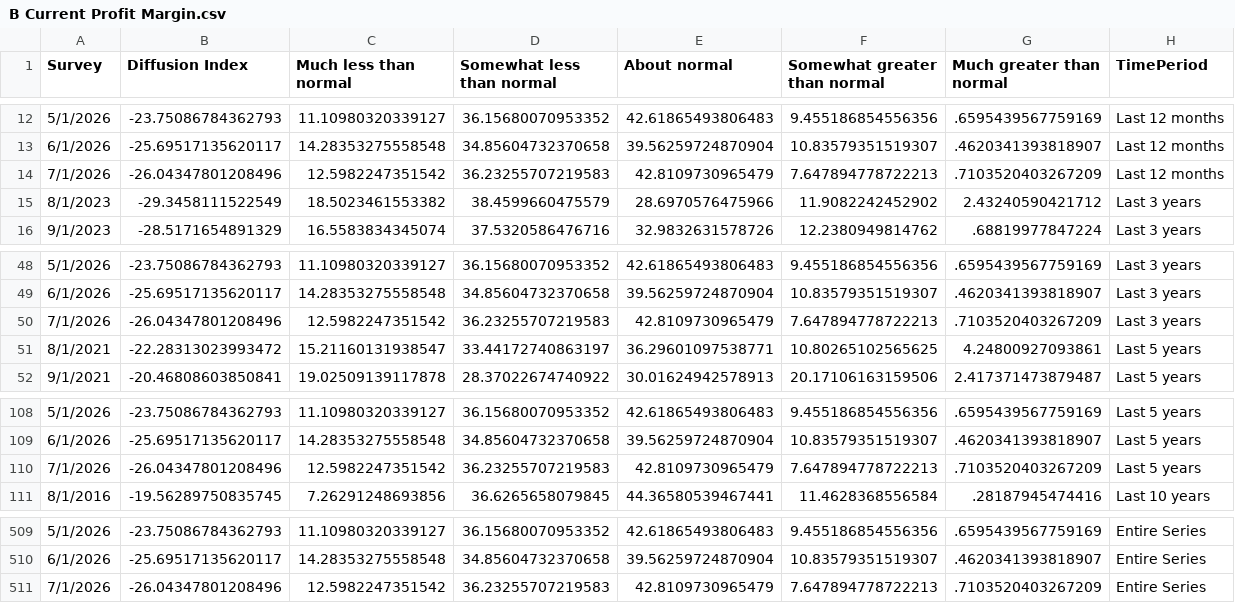
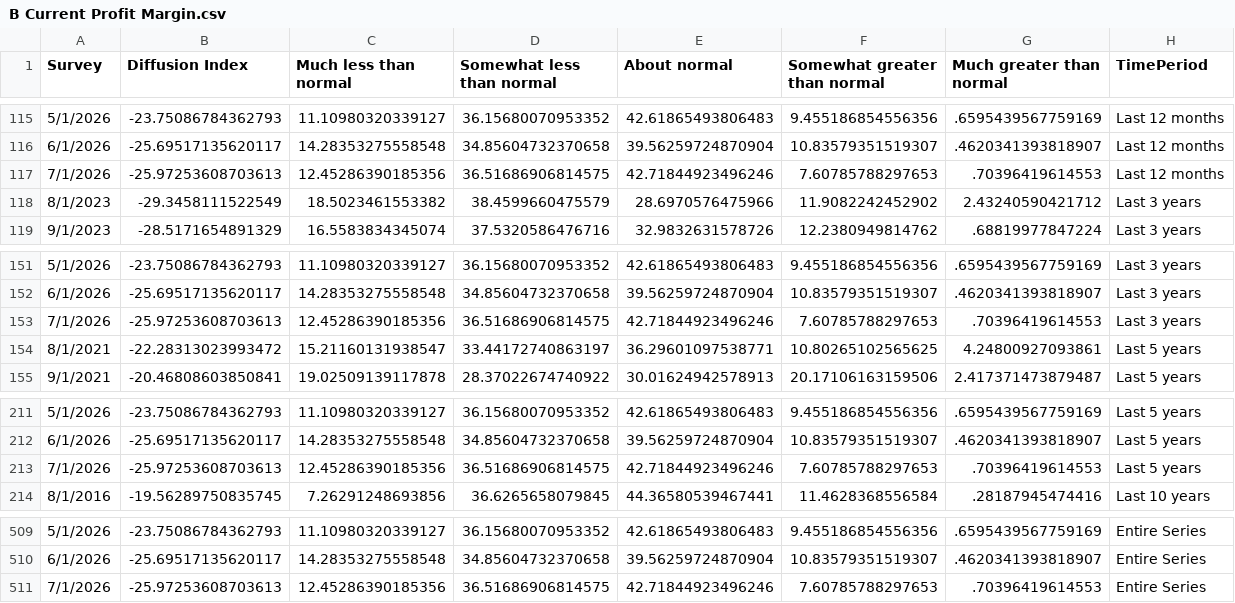
Before and after one commit to tcm07/ATL-ESRC, a CSV file: B Current Profit Margin.csv, drawn as a sheet; only a part is shown, gaps mark what is left out; removed rows and columns are numbered as before the commit, all else as after; the diff covers the shown part only; the diff names each change by its address in the sheet, - before the commit and + after, or states it on an @@ line.

```diff
--- a/B Current Profit Margin.csv
+++ b/B Current Profit Margin.csv
-row 14: 7/1/2026 | -26.04347801208496 | 12.5982247351542 | 36.23255707219583 | 42.8109730965479 | 7.647894778722213 | .7103520403267209 | Last 12 months
+row 117: 7/1/2026 | -25.97253608703613 | 12.45286390185356 | 36.51686906814575 | 42.71844923496246 | 7.60785788297653 | .70396419614553 | Last 12 months
-row 50: 7/1/2026 | -26.04347801208496 | 12.5982247351542 | 36.23255707219583 | 42.8109730965479 | 7.647894778722213 | .7103520403267209 | Last 3 years
+row 153: 7/1/2026 | -25.97253608703613 | 12.45286390185356 | 36.51686906814575 | 42.71844923496246 | 7.60785788297653 | .70396419614553 | Last 3 years
-row 110: 7/1/2026 | -26.04347801208496 | 12.5982247351542 | 36.23255707219583 | 42.8109730965479 | 7.647894778722213 | .7103520403267209 | Last 5 years
+row 213: 7/1/2026 | -25.97253608703613 | 12.45286390185356 | 36.51686906814575 | 42.71844923496246 | 7.60785788297653 | .70396419614553 | Last 5 years
-row 511: 7/1/2026 | -26.04347801208496 | 12.5982247351542 | 36.23255707219583 | 42.8109730965479 | 7.647894778722213 | .7103520403267209 | Entire Series
+row 511: 7/1/2026 | -25.97253608703613 | 12.45286390185356 | 36.51686906814575 | 42.71844923496246 | 7.60785788297653 | .70396419614553 | Entire Series
```
Also changed, not shown: 2 added rows, 2 removed rows and 102 moved rows elsewhere in this file, A Current Profit Margin.csv, A Current Sales Levels.csv, 5 other files.
